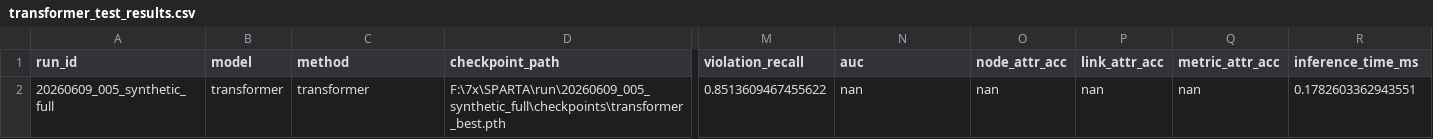
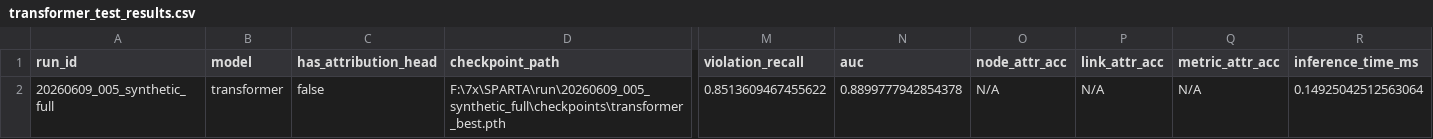
Before and after one commit to 7x-2026/sparta, a CSV file: run/20260609_005_synthetic_full/results/transformer_test_results.csv, drawn as a sheet; only a part is shown, gaps mark what is left out; the diff names each change by its address in the sheet, - before the commit and + after, or states it on an @@ line.

```diff
--- a/run/20260609_005_synthetic_full/results/transformer_test_results.csv
+++ b/run/20260609_005_synthetic_full/results/transformer_test_results.csv
-C1: method
+C1: has_attribution_head
-C2 (has_attribution_head): transformer
+C2 (has_attribution_head): false
-N2 (auc): nan
+N2 (auc): 0.8899777942854378
-O2 (node_attr_acc): nan
+O2 (node_attr_acc): N/A
-P2 (link_attr_acc): nan
+P2 (link_attr_acc): N/A
-Q2 (metric_attr_acc): nan
+Q2 (metric_attr_acc): N/A
-R2 (inference_time_ms): 0.1782603362943551
+R2 (inference_time_ms): 0.14925042512563064
```
Also changed, not shown: run/20260609_005_synthetic_full/results/all_test_results.csv, run/20260609_005_synthetic_full/results/lstm_test_results.csv, 15 other files.
